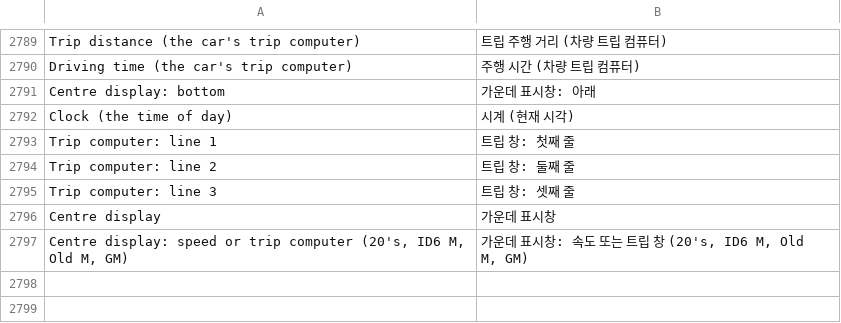
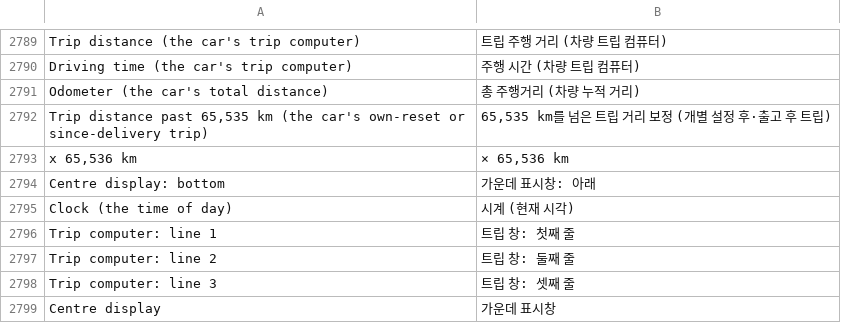
Before and after one commit to akakingj/myapp-cluster, a TSV file: kit/runtime/locales/ko.tsv, drawn as a sheet; only a part is shown, gaps mark what is left out; the shorter side is filled out with more unchanged rows; the diff names each change by its address in the sheet, - before the commit and + after, or states it on an @@ line.

```diff
--- a/kit/runtime/locales/ko.tsv
+++ b/kit/runtime/locales/ko.tsv
+row 2791: Odometer (the car's total distance) | 총 주행거리 (차량 누적 거리)
+row 2792: Trip distance past 65,535 km (the car's own-reset or since-delivery trip) | 65,535 km를 넘은 트립 거리 보정 (개별 설정 후·출고 후 트립)
+row 2793: x 65,536 km | × 65,536 km
```
Also changed, not shown: 8 other files.
